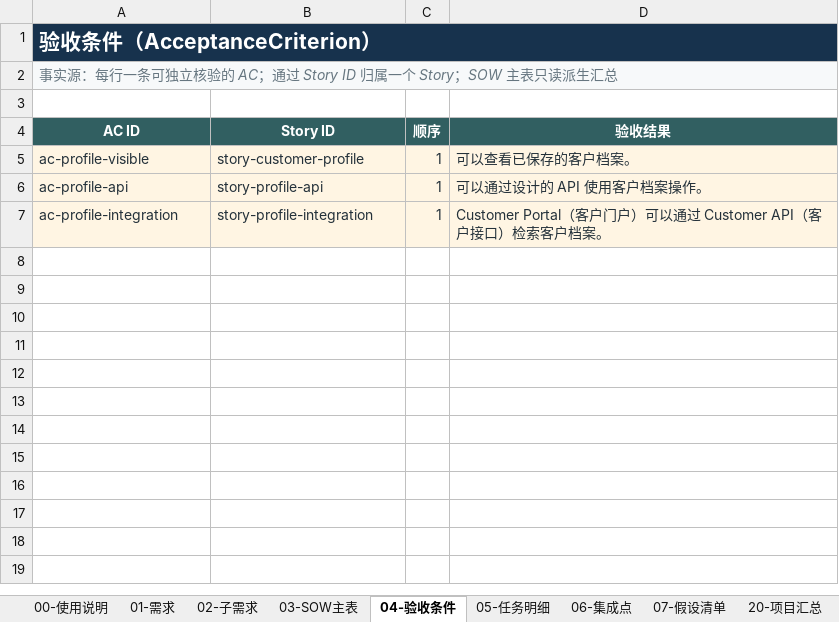
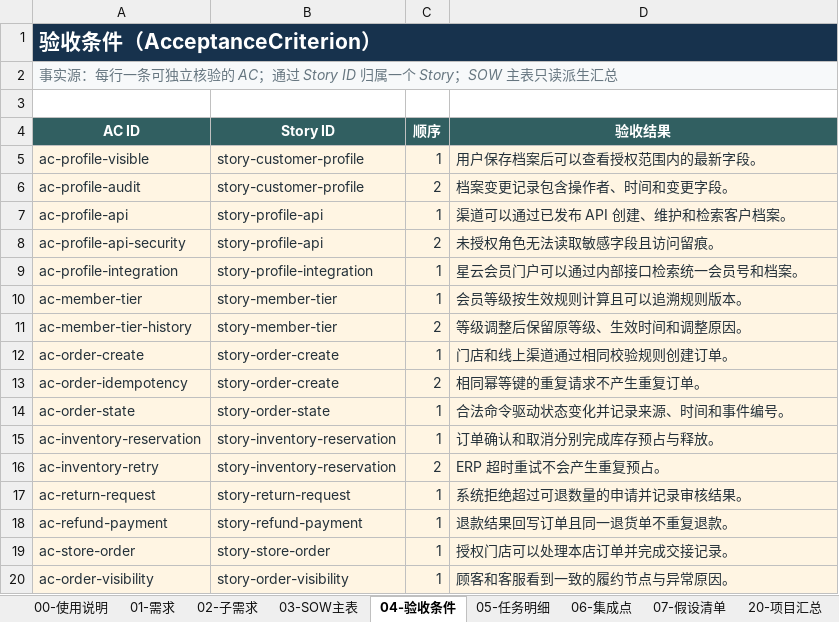
Before and after one commit to InspireChina/ai-plugin-marketplace, an Excel workbook: plugins/ai-sow/docs/reference/SOW估算与生成示例_v1.3.xlsx, sheet 04-验收条件, drawn as a sheet; only a part is shown; values as stored, in another font and other column widths than the file's, no borders; table styles not drawn; addresses are those after the commit; the diff covers the shown part only; the diff names each change by its address in the sheet, - before the commit and + after, or states it on an @@ line.

```diff
--- a/plugins/ai-sow/docs/reference/SOW估算与生成示例_v1.3.xlsx (sheet 04-验收条件)
+++ b/plugins/ai-sow/docs/reference/SOW估算与生成示例_v1.3.xlsx (sheet 04-验收条件)
-D5 (验收结果): 可以查看已保存的客户档案。
+D5 (验收结果): 用户保存档案后可以查看授权范围内的最新字段。
+row 6: ac-profile-audit | story-customer-profile | 2 | 档案变更记录包含操作者、时间和变更字段。
-D7 (验收结果): 可以通过设计的 API 使用客户档案操作。
+D7 (验收结果): 渠道可以通过已发布 API 创建、维护和检索客户档案。
+row 8: ac-profile-api-security | story-profile-api | 2 | 未授权角色无法读取敏感字段且访问留痕。
-D9 (验收结果): Customer Portal（客户门户）可以通过 Customer API（客户接口）检索客户档案。
+D9 (验收结果): 星云会员门户可以通过内部接口检索统一会员号和档案。
+row 10: ac-member-tier | story-member-tier | 1 | 会员等级按生效规则计算且可以追溯规则版本。
+row 11: ac-member-tier-history | story-member-tier | 2 | 等级调整后保留原等级、生效时间和调整原因。
+row 12: ac-order-create | story-order-create | 1 | 门店和线上渠道通过相同校验规则创建订单。
+row 13: ac-order-idempotency | story-order-create | 2 | 相同幂等键的重复请求不产生重复订单。
+row 14: ac-order-state | story-order-state | 1 | 合法命令驱动状态变化并记录来源、时间和事件编号。
+row 15: ac-inventory-reservation | story-inventory-reservation | 1 | 订单确认和取消分别完成库存预占与释放。
+row 16: ac-inventory-retry | story-inventory-reservation | 2 | ERP 超时重试不会产生重复预占。
+row 17: ac-return-request | story-return-request | 1 | 系统拒绝超过可退数量的申请并记录审核结果。
+row 18: ac-refund-payment | story-refund-payment | 1 | 退款结果回写订单且同一退货单不重复退款。
+row 19: ac-store-order | story-store-order | 1 | 授权门店可以处理本店订单并完成交接记录。
+row 20: ac-order-visibility | story-order-visibility | 1 | 顾客和客服看到一致的履约节点与异常原因。
```
Also changed, not shown: 15 added rows elsewhere in this sheet, sheet 05-任务明细, sheet 90-系统现状, sheet 03-SOW主表, sheet 02-子需求, sheet 07-假设清单, sheet 06-集成点, 2 more sheets, 16 other files.
